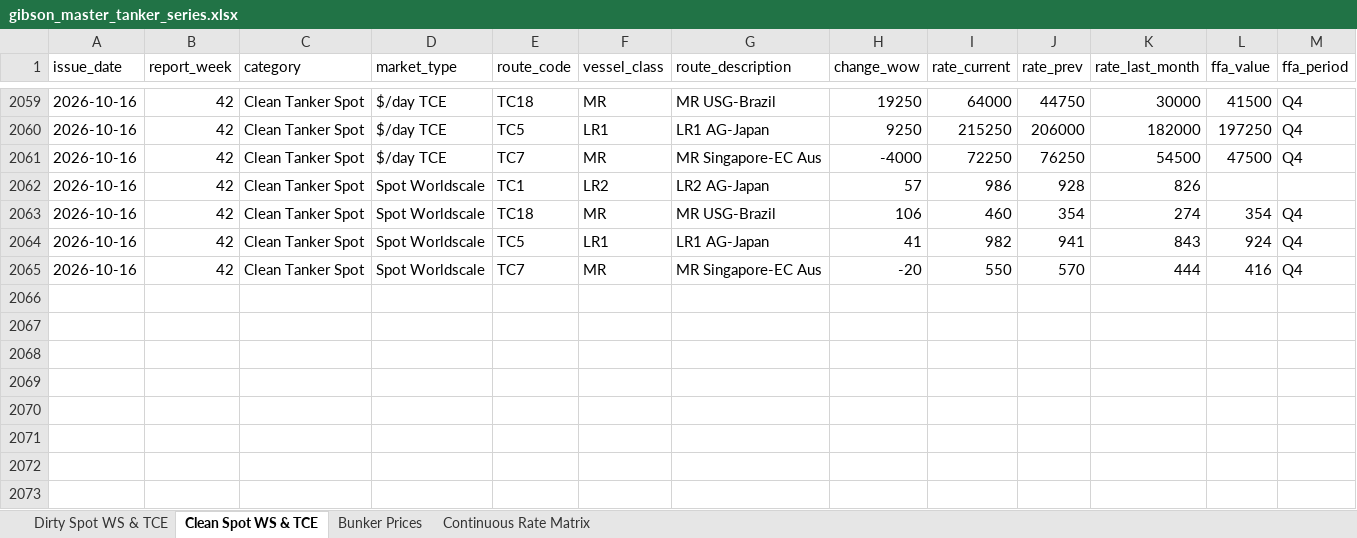
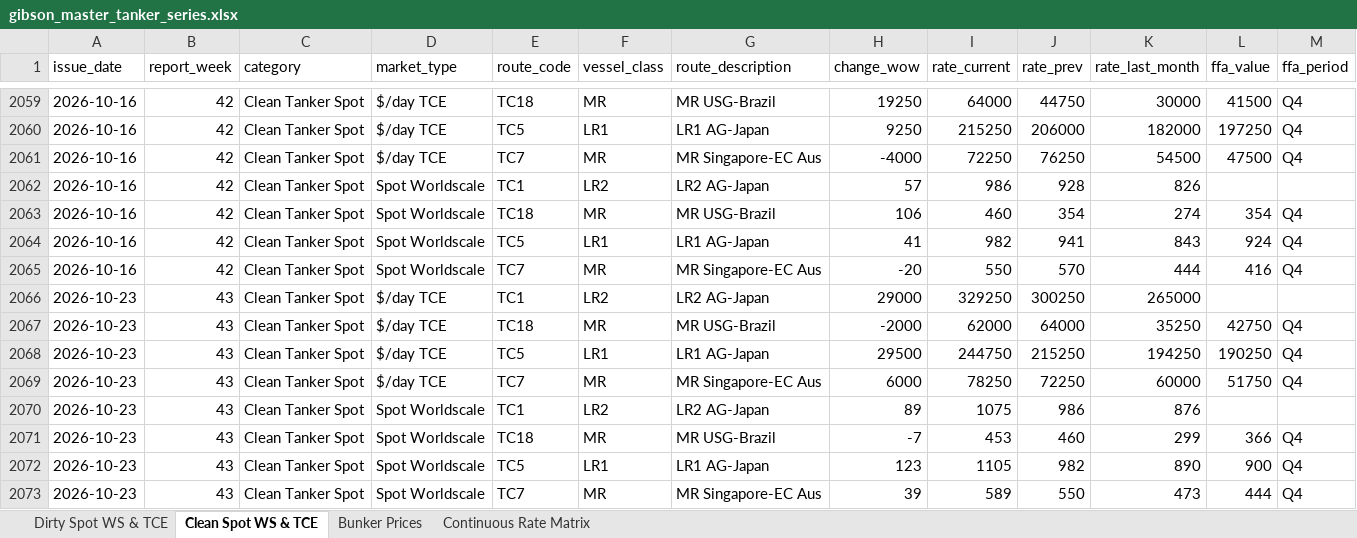
Before and after one commit to yieldchaser/Shipping, an Excel workbook: data/extracted/series/gibson_master_tanker_series.xlsx, sheet Clean Spot WS & TCE, drawn as a sheet; only a part is shown, gaps mark what is left out; values as stored, in another font and other column widths than the file's, no borders; rows hold the shown columns only; the diff names each change by its address in the sheet, - before the commit and + after, or states it on an @@ line.

```diff
--- a/data/extracted/series/gibson_master_tanker_series.xlsx (sheet Clean Spot WS & TCE)
+++ b/data/extracted/series/gibson_master_tanker_series.xlsx (sheet Clean Spot WS & TCE)
+row 2066: 2026-10-23 | 43 | Clean Tanker Spot | $/day TCE | TC1 | LR2 | LR2 AG-Japan | 29000 | 329250 | 300250 | 265000
+row 2067: 2026-10-23 | 43 | Clean Tanker Spot | $/day TCE | TC18 | MR | MR USG-Brazil | -2000 | 62000 | 64000 | 35250 | 42750 | Q4
+row 2068: 2026-10-23 | 43 | Clean Tanker Spot | $/day TCE | TC5 | LR1 | LR1 AG-Japan | 29500 | 244750 | 215250 | 194250 | 190250 | Q4
+row 2069: 2026-10-23 | 43 | Clean Tanker Spot | $/day TCE | TC7 | MR | MR Singapore-EC Aus | 6000 | 78250 | 72250 | 60000 | 51750 | Q4
+row 2070: 2026-10-23 | 43 | Clean Tanker Spot | Spot Worldscale | TC1 | LR2 | LR2 AG-Japan | 89 | 1075 | 986 | 876
+row 2071: 2026-10-23 | 43 | Clean Tanker Spot | Spot Worldscale | TC18 | MR | MR USG-Brazil | -7 | 453 | 460 | 299 | 366 | Q4
+row 2072: 2026-10-23 | 43 | Clean Tanker Spot | Spot Worldscale | TC5 | LR1 | LR1 AG-Japan | 123 | 1105 | 982 | 890 | 900 | Q4
+row 2073: 2026-10-23 | 43 | Clean Tanker Spot | Spot Worldscale | TC7 | MR | MR Singapore-EC Aus | 39 | 589 | 550 | 473 | 444 | Q4
```
Also changed, not shown: sheet Dirty Spot WS & TCE, sheet Bunker Prices, sheet Continuous Rate Matrix, corpus/CORPUS_PUBLICATION_CADENCE_AND_AUDIT.xlsx, data/extracted/series/corpus_publication_cadence_and_audit.xlsx, 13 other files.
